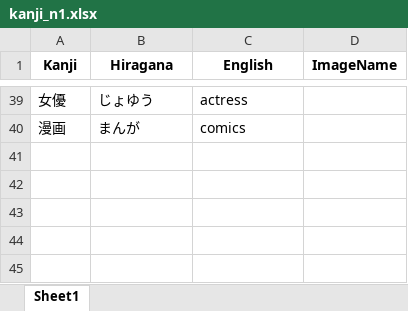
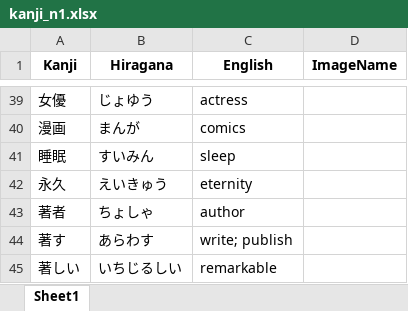
Before and after one commit to csemahmud/khans_kanji_english_practice, an Excel workbook: public/docs/kanji_n1.xlsx, sheet Sheet1, drawn as a sheet; only a part is shown, gaps mark what is left out; values as stored, in another font and other column widths than the file's, no borders; the diff names each change by its address in the sheet, - before the commit and + after, or states it on an @@ line.

```diff
--- a/public/docs/kanji_n1.xlsx (sheet Sheet1)
+++ b/public/docs/kanji_n1.xlsx (sheet Sheet1)
+row 41: 睡眠 | すいみん | sleep
+row 42: 永久 | えいきゅう | eternity
+row 43: 著者 | ちょしゃ | author
+row 44: 著す | あらわす | write; publish
+row 45: 著しい | いちじるしい | remarkable
```
Also changed, not shown: public/docs/kanji_n2.xlsx, public/docs/kanji_n3.xlsx, 1 other file.
